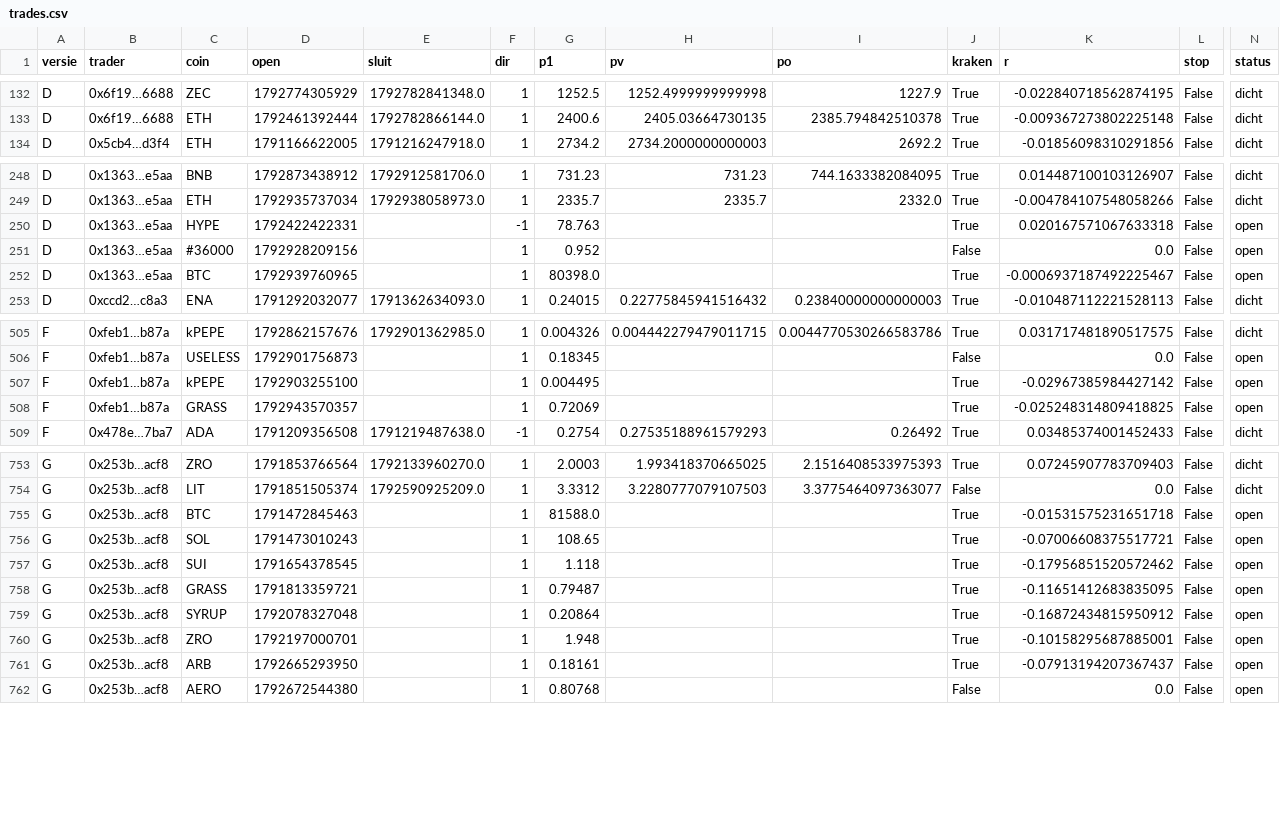
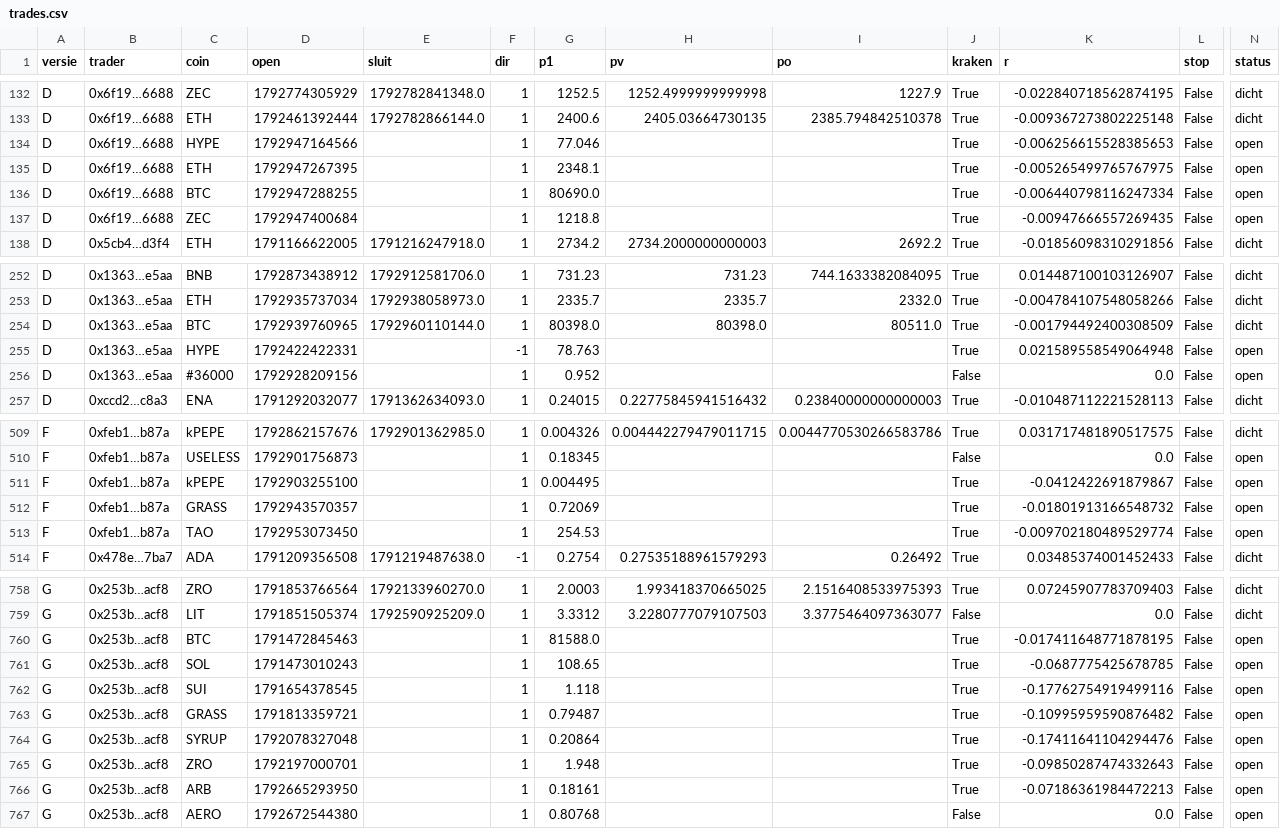
Before and after one commit to mylanreijnen2003-bot/kopieerbot, a CSV file: papier2/trades.csv, drawn as a sheet; only a part is shown, gaps mark what is left out; removed rows and columns are numbered as before the commit, all else as after; rows hold the shown columns only; the diff covers the shown part only; the diff names each change by its address in the sheet, - before the commit and + after, or states it on an @@ line.

```diff
--- a/papier2/trades.csv
+++ b/papier2/trades.csv
+row 134: D | 0x6f19…6688 | HYPE | 1792947164566 |  | 1 | 77.046 |  |  | True | -0.006256615528385653 | False | open
+row 135: D | 0x6f19…6688 | ETH | 1792947267395 |  | 1 | 2348.1 |  |  | True | -0.005265499765767975 | False | open
+row 136: D | 0x6f19…6688 | BTC | 1792947288255 |  | 1 | 80690.0 |  |  | True | -0.006440798116247334 | False | open
+row 137: D | 0x6f19…6688 | ZEC | 1792947400684 |  | 1 | 1218.8 |  |  | True | -0.00947666557269435 | False | open
+row 254: D | 0x1363…e5aa | BTC | 1792939760965 | 1792960110144.0 | 1 | 80398.0 | 80398.0 | 80511.0 | True | -0.001794492400308509 | False | dicht
-K255 (r): 0.020167571067633318
+K255 (r): 0.021589558549064948
-row 252: D | 0x1363…e5aa | BTC | 1792939760965 |  | 1 | 80398.0 |  |  | True | -0.0006937187492225467 | False | open
-K511 (r): -0.02967385984427142
+K511 (r): -0.0412422691879867
-K512 (r): -0.025248314809418825
+K512 (r): -0.01801913166548732
+row 513: F | 0xfeb1…b87a | TAO | 1792953073450 |  | 1 | 254.53 |  |  | True | -0.009702180489529774 | False | open
-K760 (r): -0.01531575231651718
+K760 (r): -0.017411648771878195
-K761 (r): -0.07006608375517721
+K761 (r): -0.0687775425678785
-K762 (r): -0.17956851520572462
+K762 (r): -0.17762754919499116
-K763 (r): -0.11651412683835095
+K763 (r): -0.10995959590876482
-K764 (r): -0.16872434815950912
+K764 (r): -0.17411641104294476
-K765 (r): -0.10158295687885001
+K765 (r): -0.09850287474332643
-K766 (r): -0.07913194207367437
+K766 (r): -0.07186361984472213
```
Also changed, not shown: 55 edited cells elsewhere in this file, papier2/geschiedenis.csv, 2 other files.
